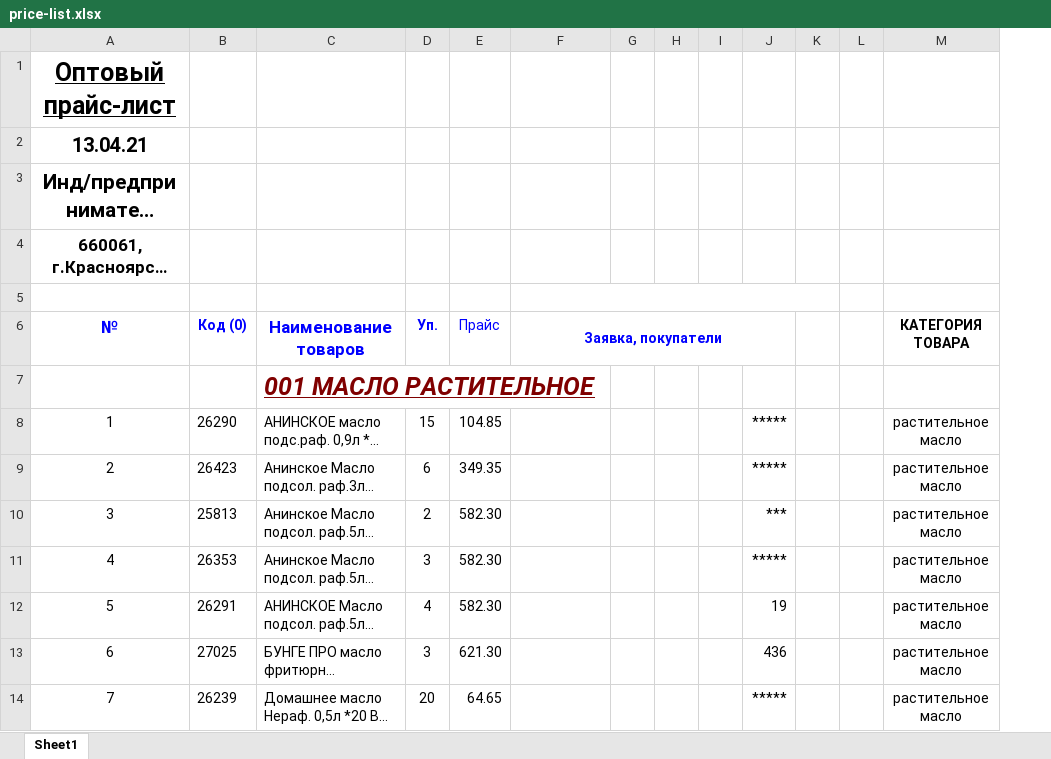
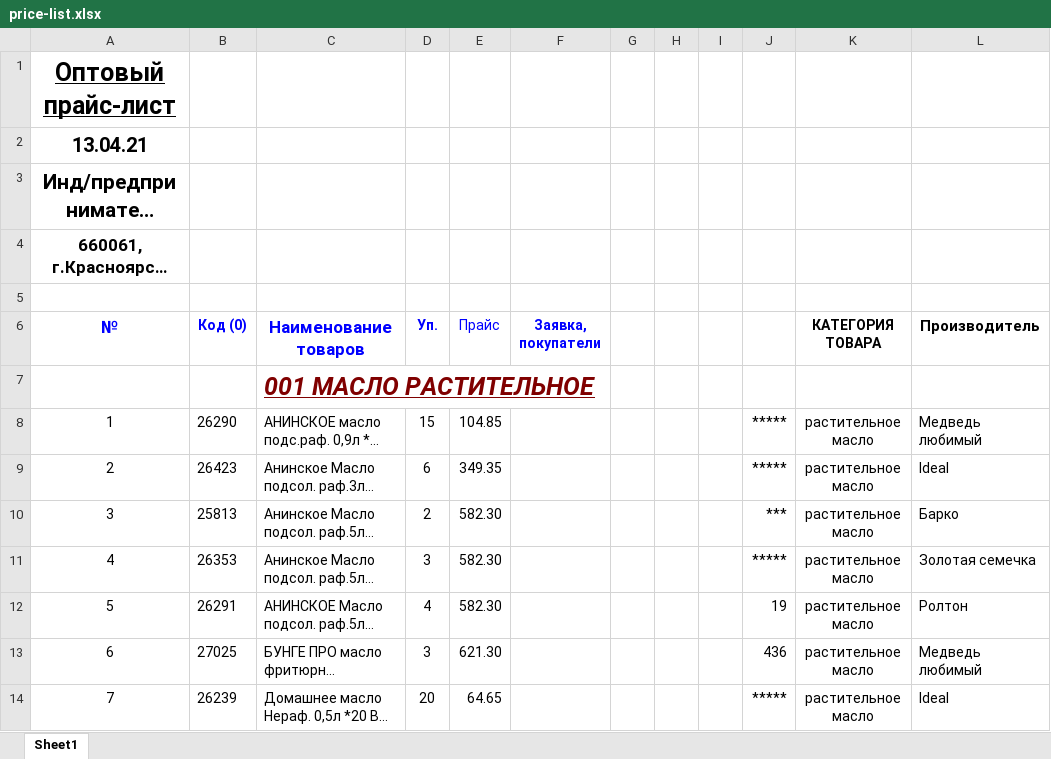
Before and after one commit to helnD/IpPavlovServer, an Excel workbook: WebApplication/Files/price-list.xlsx, sheet Sheet1, drawn as a sheet; only a part is shown; long unchanged cells end in …; values as stored, in another font and other column widths than the file's, no borders; removed rows and columns are numbered as before the commit, all else as after; the diff names each change by its address in the sheet, - before the commit and + after, or states it on an @@ line.

Commit message:
Prepare data for seeding test data, prepare DatabaseInitializer structure for seeding.

```diff
--- a/WebApplication/Files/price-list.xlsx (sheet Sheet1)
+++ b/WebApplication/Files/price-list.xlsx (sheet Sheet1)
-column K, empty
-column L, empty
+column L (Производитель), rows 8-14: Медведь любимый | Ideal | Барко | Золотая семечка | Ролтон | Медведь любимый | Ideal
-F5:K5 merged
-F6:J6 merged
```
Also changed, not shown: 13 other files.
